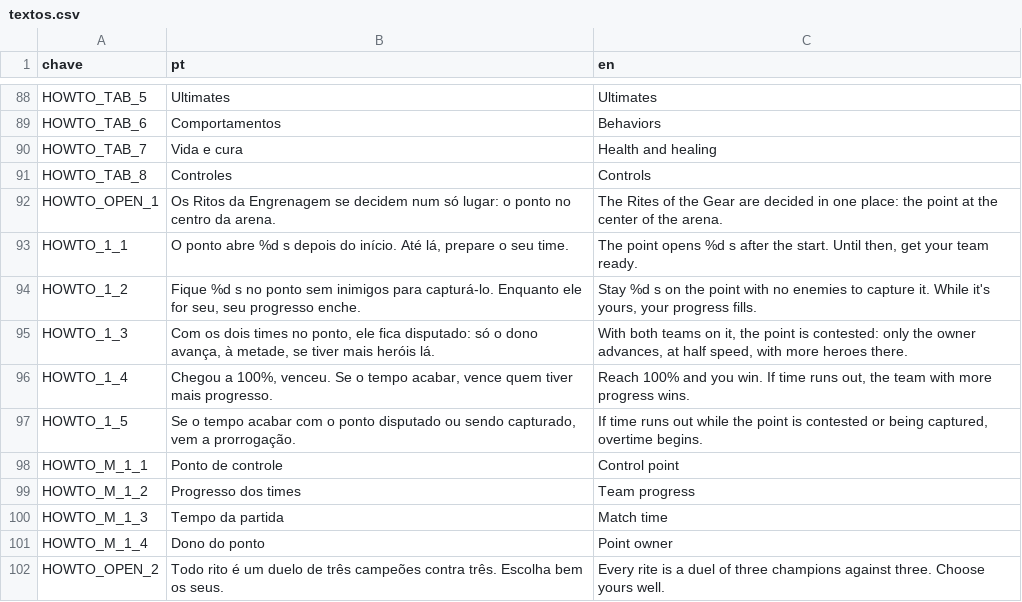
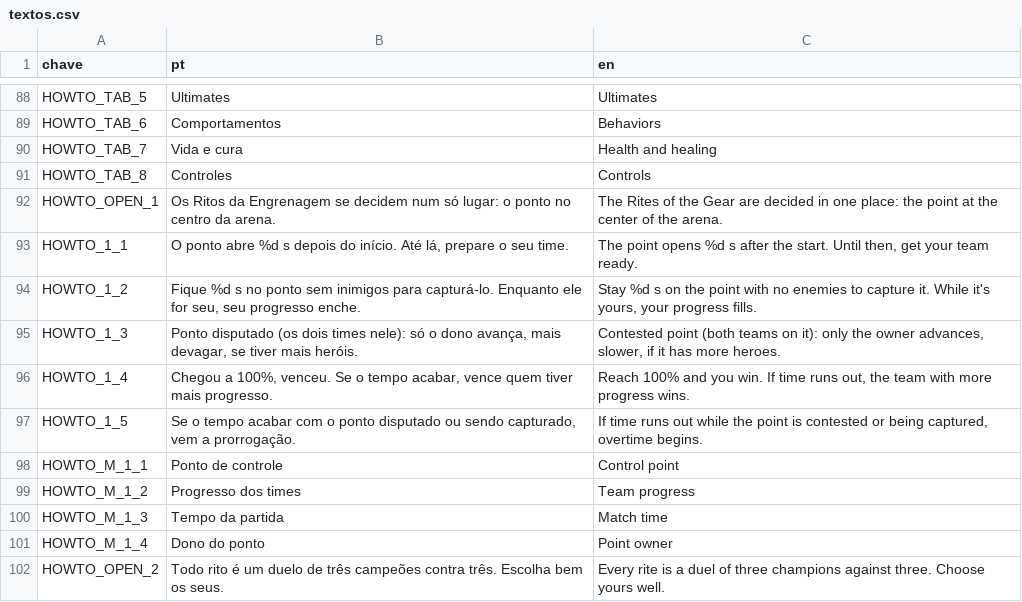
Before and after one commit to ccbarbosa5/clockwork-gods, a CSV file: i18n/textos.csv, drawn as a sheet; only a part is shown, gaps mark what is left out.

```diff
--- a/i18n/textos.csv
+++ b/i18n/textos.csv
@@ -94,3 +94,3 @@ HOWTO_1_1,"O ponto abre %d s depois do início. Até lá, prepare o seu time.","
 HOWTO_1_2,"Fique %d s no ponto sem inimigos para capturá-lo. Enquanto ele for seu, seu progresso enche.","Stay %d s on the point with no enemies to capture it. While it's yours, your progress fills."
-HOWTO_1_3,"Com os dois times no ponto, ele fica disputado: só o dono avança, à metade, se tiver mais heróis lá.","With both teams on it, the point is contested: only the owner advances, at half speed, with more heroes there."
+HOWTO_1_3,"Ponto disputado (os dois times nele): só o dono avança, mais devagar, se tiver mais heróis.","Contested point (both teams on it): only the owner advances, slower, if it has more heroes."
 HOWTO_1_4,"Chegou a 100%, venceu. Se o tempo acabar, vence quem tiver mais progresso.","Reach 100% and you win. If time runs out, the team with more progress wins."
```
Also changed, not shown: 3 other files.
